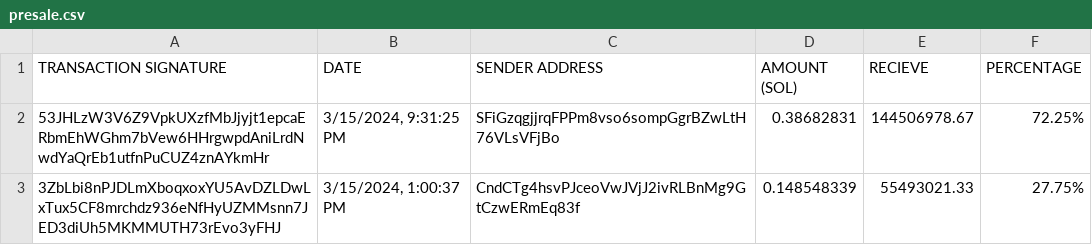
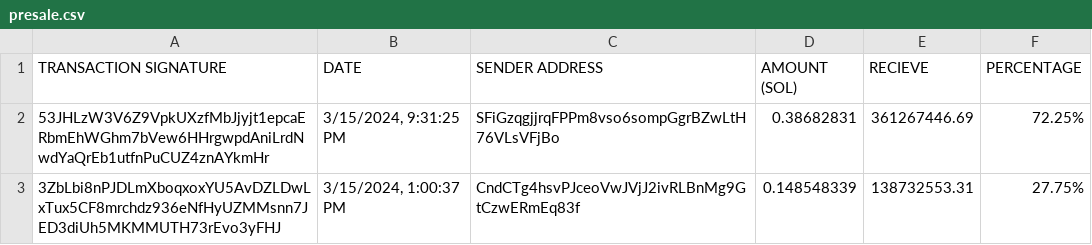
Before and after one commit to brorogans/bleu, a CSV file: presale.csv, drawn as a sheet; the diff names each change by its address in the sheet, - before the commit and + after, or states it on an @@ line.

Commit message:
Update from https://github.com/brorogans/presale/commit/e04bc334e3fd770e0c5f0fd8fd67d3b5e7534627

```diff
--- a/presale.csv
+++ b/presale.csv
-E2 (RECIEVE): 144506978.67
+E2 (RECIEVE): 361267446.69
-E3 (RECIEVE): 55493021.33
+E3 (RECIEVE): 138732553.31
```
